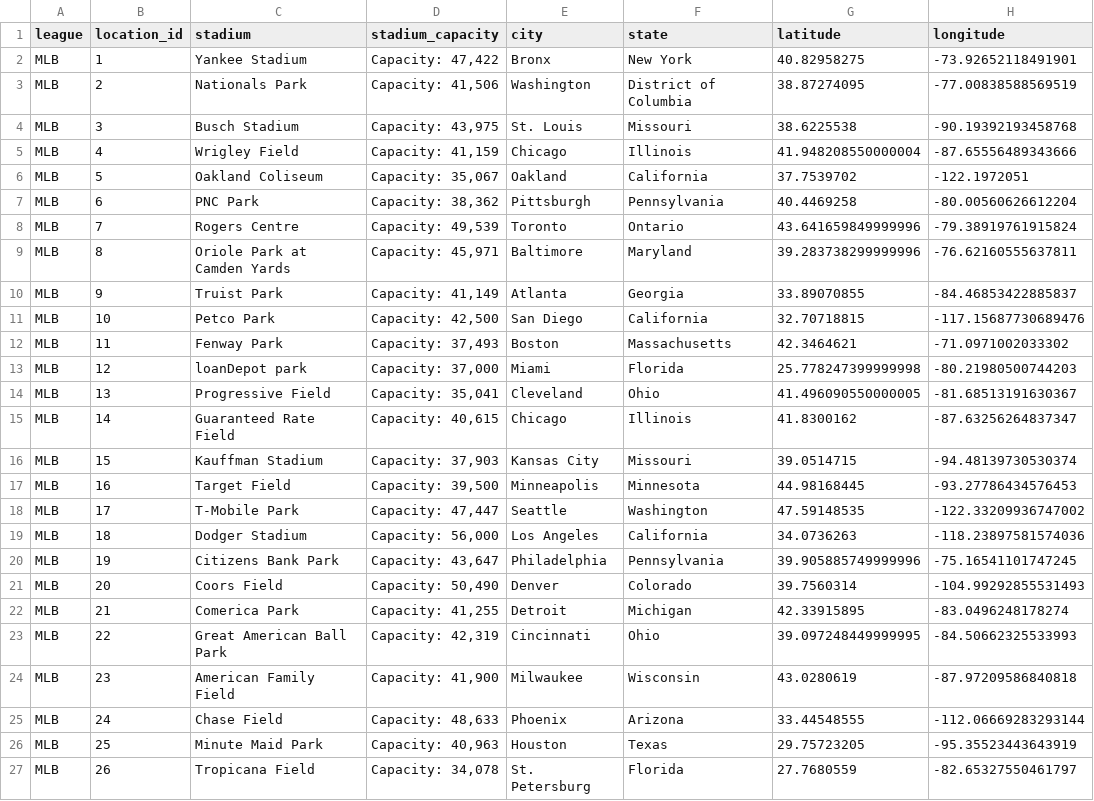
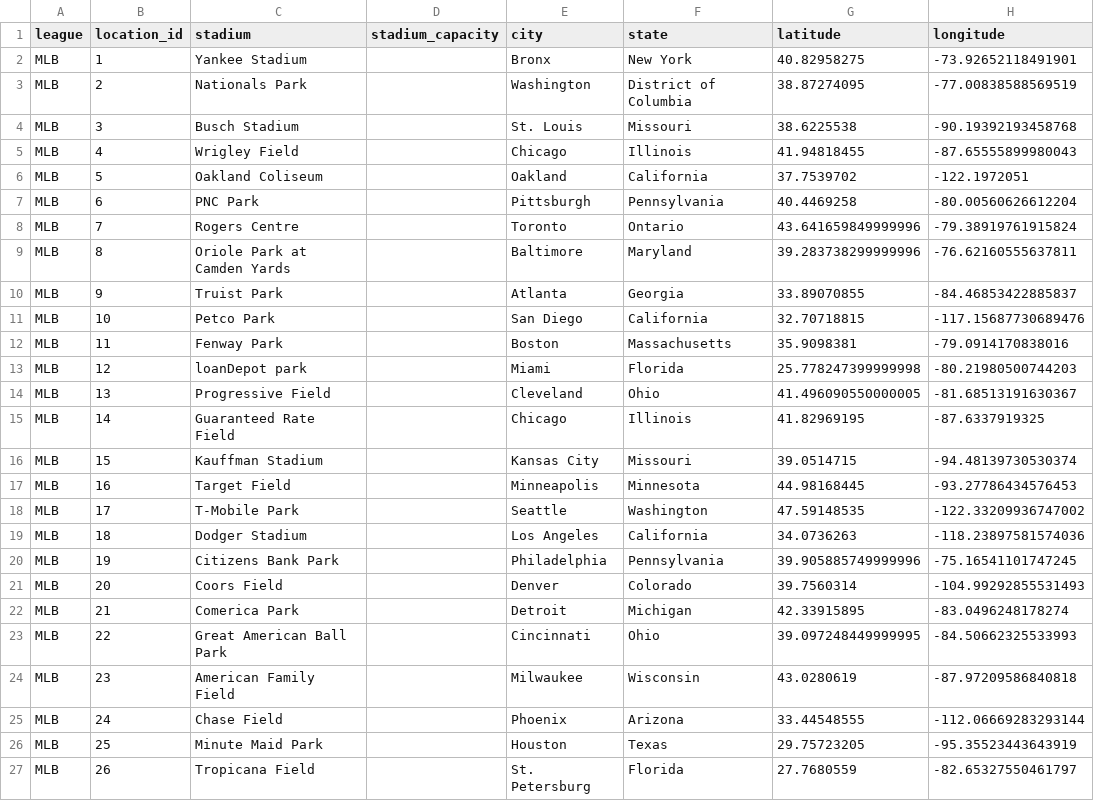
Before and after one commit to baduquig/cfb-pickem-etl, a CSV file: pickem_data/mlb_locations.csv, drawn as a sheet; only a part is shown; the diff covers the shown part only.

```diff
--- a/pickem_data/mlb_locations.csv
+++ b/pickem_data/mlb_locations.csv
@@ -1,27 +1,27 @@
 league,location_id,stadium,stadium_capacity,city,state,latitude,longitude
-MLB,1,Yankee Stadium,"Capacity: 47,422",Bronx,New York,40.82958275,-73.92652118491901
-MLB,2,Nationals Park,"Capacity: 41,506",Washington,District of Columbia,38.87274095,-77.00838588569519
-MLB,3,Busch Stadium,"Capacity: 43,975",St. Louis,Missouri,38.6225538,-90.19392193458768
-MLB,4,Wrigley Field,"Capacity: 41,159",Chicago,Illinois,41.948208550000004,-87.65556489343666
-MLB,5,Oakland Coliseum,"Capacity: 35,067",Oakland,California,37.7539702,-122.1972051
-MLB,6,PNC Park,"Capacity: 38,362",Pittsburgh,Pennsylvania,40.4469258,-80.00560626612204
-MLB,7,Rogers Centre,"Capacity: 49,539",Toronto,Ontario,43.641659849999996,-79.38919761915824
-MLB,8,Oriole Park at Camden Yards,"Capacity: 45,971",Baltimore,Maryland,39.283738299999996,-76.62160555637811
-MLB,9,Truist Park,"Capacity: 41,149",Atlanta,Georgia,33.89070855,-84.46853422885837
-MLB,10,Petco Park,"Capacity: 42,500",San Diego,California,32.70718815,-117.15687730689476
-MLB,11,Fenway Park,"Capacity: 37,493",Boston,Massachusetts,42.3464621,-71.0971002033302
-MLB,12,loanDepot park,"Capacity: 37,000",Miami,Florida,25.778247399999998,-80.21980500744203
-MLB,13,Progressive Field,"Capacity: 35,041",Cleveland,Ohio,41.496090550000005,-81.68513191630367
-MLB,14,Guaranteed Rate Field,"Capacity: 40,615",Chicago,Illinois,41.8300162,-87.63256264837347
-MLB,15,Kauffman Stadium,"Capacity: 37,903",Kansas City,Missouri,39.0514715,-94.48139730530374
-MLB,16,Target Field,"Capacity: 39,500",Minneapolis,Minnesota,44.98168445,-93.27786434576453
-MLB,17,T-Mobile Park,"Capacity: 47,447",Seattle,Washington,47.59148535,-122.33209936747002
-MLB,18,Dodger Stadium,"Capacity: 56,000",Los Angeles,California,34.0736263,-118.23897581574036
-MLB,19,Citizens Bank Park,"Capacity: 43,647",Philadelphia,Pennsylvania,39.905885749999996,-75.16541101747245
-MLB,20,Coors Field,"Capacity: 50,490",Denver,Colorado,39.7560314,-104.99292855531493
-MLB,21,Comerica Park,"Capacity: 41,255",Detroit,Michigan,42.33915895,-83.0496248178274
-MLB,22,Great American Ball Park,"Capacity: 42,319",Cincinnati,Ohio,39.097248449999995,-84.50662325533993
-MLB,23,American Family Field,"Capacity: 41,900",Milwaukee,Wisconsin,43.0280619,-87.97209586840818
-MLB,24,Chase Field,"Capacity: 48,633",Phoenix,Arizona,33.44548555,-112.06669283293144
-MLB,25,Minute Maid Park,"Capacity: 40,963",Houston,Texas,29.75723205,-95.35523443643919
-MLB,26,Tropicana Field,"Capacity: 34,078",St. Petersburg,Florida,27.7680559,-82.65327550461797
+MLB,1,Yankee Stadium,,Bronx,New York,40.82958275,-73.92652118491901
+MLB,2,Nationals Park,,Washington,District of Columbia,38.87274095,-77.00838588569519
+MLB,3,Busch Stadium,,St. Louis,Missouri,38.6225538,-90.19392193458768
+MLB,4,Wrigley Field,,Chicago,Illinois,41.94818455,-87.65555899980043
+MLB,5,Oakland Coliseum,,Oakland,California,37.7539702,-122.1972051
+MLB,6,PNC Park,,Pittsburgh,Pennsylvania,40.4469258,-80.00560626612204
+MLB,7,Rogers Centre,,Toronto,Ontario,43.641659849999996,-79.38919761915824
+MLB,8,Oriole Park at Camden Yards,,Baltimore,Maryland,39.283738299999996,-76.62160555637811
+MLB,9,Truist Park,,Atlanta,Georgia,33.89070855,-84.46853422885837
+MLB,10,Petco Park,,San Diego,California,32.70718815,-117.15687730689476
+MLB,11,Fenway Park,,Boston,Massachusetts,35.9098381,-79.0914170838016
+MLB,12,loanDepot park,,Miami,Florida,25.778247399999998,-80.21980500744203
+MLB,13,Progressive Field,,Cleveland,Ohio,41.496090550000005,-81.68513191630367
+MLB,14,Guaranteed Rate Field,,Chicago,Illinois,41.82969195,-87.6337919325
+MLB,15,Kauffman Stadium,,Kansas City,Missouri,39.0514715,-94.48139730530374
+MLB,16,Target Field,,Minneapolis,Minnesota,44.98168445,-93.27786434576453
+MLB,17,T-Mobile Park,,Seattle,Washington,47.59148535,-122.33209936747002
+MLB,18,Dodger Stadium,,Los Angeles,California,34.0736263,-118.23897581574036
+MLB,19,Citizens Bank Park,,Philadelphia,Pennsylvania,39.905885749999996,-75.16541101747245
+MLB,20,Coors Field,,Denver,Colorado,39.7560314,-104.99292855531493
+MLB,21,Comerica Park,,Detroit,Michigan,42.33915895,-83.0496248178274
+MLB,22,Great American Ball Park,,Cincinnati,Ohio,39.097248449999995,-84.50662325533993
+MLB,23,American Family Field,,Milwaukee,Wisconsin,43.0280619,-87.97209586840818
+MLB,24,Chase Field,,Phoenix,Arizona,33.44548555,-112.06669283293144
+MLB,25,Minute Maid Park,,Houston,Texas,29.75723205,-95.35523443643919
+MLB,26,Tropicana Field,,St. Petersburg,Florida,27.7680559,-82.65327550461797
```
Also changed, not shown: 4 edited cells elsewhere in this file, pickem_data/cfb_locations.csv, pickem_data/cfb_teams.csv, 16 other files.
